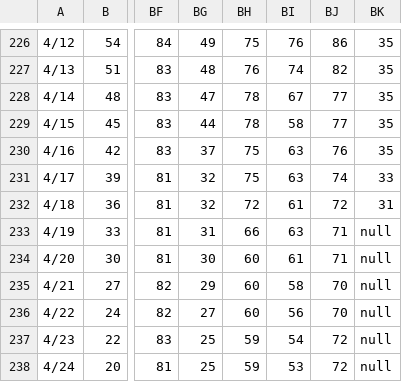
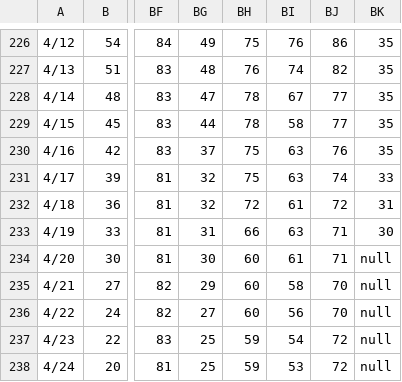
Before and after one commit to mattparrilla/mansfield-stake, a CSV file: static/snowdepth.csv, drawn as a sheet; only a part is shown, gaps mark what is left out; the diff names each change by its address in the sheet, - before the commit and + after, or states it on an @@ line.

Commit message:
Update data

```diff
--- a/static/snowdepth.csv
+++ b/static/snowdepth.csv
-BK233: null
+BK233: 30
```
